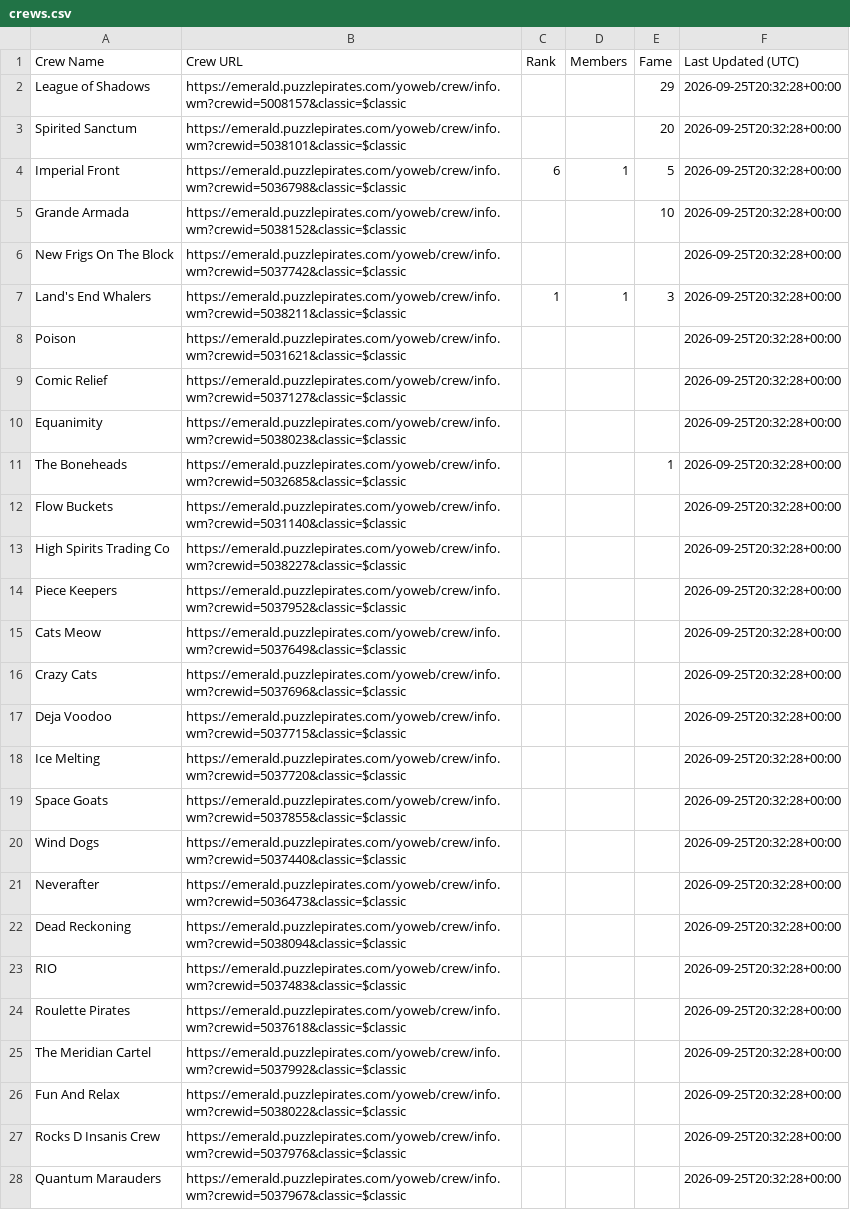
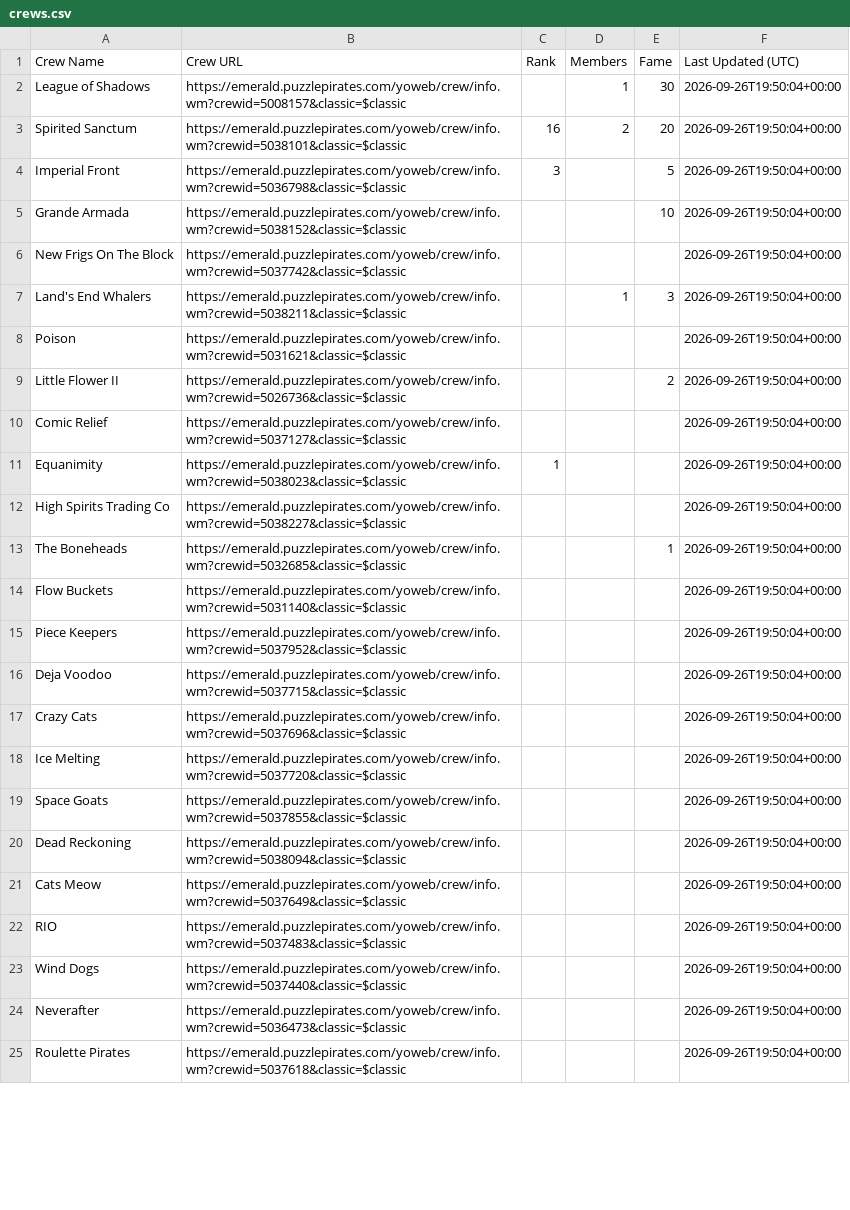
Before and after one commit to RikitoC/RikitoC.github.io, a CSV file: data/crews.csv, drawn as a sheet; only a part is shown; removed rows and columns are numbered as before the commit, all else as after; the diff covers the shown part only; the diff names each change by its address in the sheet, - before the commit and + after, or states it on an @@ line.

```diff
--- a/data/crews.csv
+++ b/data/crews.csv
-D2 (Members): (empty)
+D2 (Members): 1
-E2 (Fame): 29
+E2 (Fame): 30
-F2:F8 (Last Updated (UTC)): 2026-09-25T20:32:28+00:00
+F2:F8 (Last Updated (UTC)): 2026-09-26T19:50:04+00:00
-C3 (Rank): (empty)
+C3 (Rank): 16
-D3 (Members): (empty)
+D3 (Members): 2
-C4 (Rank): 6
+C4 (Rank): 3
-D4 (Members): 1
+D4 (Members): (empty)
-C7 (Rank): 1
+C7 (Rank): (empty)
+row 9: Little Flower II | https://emerald.puzzlepirates.com/yoweb/crew/info.wm?crewid=5026736&classic=$classic |  |  | 2 | 2026-09-26T19:50:04+00:00
-F10:F11 (Last Updated (UTC)): 2026-09-25T20:32:28+00:00
+F10:F11 (Last Updated (UTC)): 2026-09-26T19:50:04+00:00
-C11 (Rank): (empty)
+C11 (Rank): 1
+row 12: High Spirits Trading Co | https://emerald.puzzlepirates.com/yoweb/crew/info.wm?crewid=5038227&classic=$classic |  |  |  | 2026-09-26T19:50:04+00:00
-F13:F14 (Last Updated (UTC)): 2026-09-25T20:32:28+00:00
+F13:F14 (Last Updated (UTC)): 2026-09-26T19:50:04+00:00
-row 13: High Spirits Trading Co | https://emerald.puzzlepirates.com/yoweb/crew/info.wm?crewid=5038227&classic=$classic |  |  |  | 2026-09-25T20:32:28+00:00
-F15 (Last Updated (UTC)): 2026-09-25T20:32:28+00:00
+F15 (Last Updated (UTC)): 2026-09-26T19:50:04+00:00
-row 15: Cats Meow | https://emerald.puzzlepirates.com/yoweb/crew/info.wm?crewid=5037649&classic=$classic |  |  |  | 2026-09-25T20:32:28+00:00
-row 16: Crazy Cats | https://emerald.puzzlepirates.com/yoweb/crew/info.wm?crewid=5037696&classic=$classic |  |  |  | 2026-09-25T20:32:28+00:00
-F16 (Last Updated (UTC)): 2026-09-25T20:32:28+00:00
+F16 (Last Updated (UTC)): 2026-09-26T19:50:04+00:00
+row 17: Crazy Cats | https://emerald.puzzlepirates.com/yoweb/crew/info.wm?crewid=5037696&classic=$classic |  |  |  | 2026-09-26T19:50:04+00:00
-F18:F19 (Last Updated (UTC)): 2026-09-25T20:32:28+00:00
+F18:F19 (Last Updated (UTC)): 2026-09-26T19:50:04+00:00
-row 20: Wind Dogs | https://emerald.puzzlepirates.com/yoweb/crew/info.wm?crewid=5037440&classic=$classic |  |  |  | 2026-09-25T20:32:28+00:00
-row 21: Neverafter | https://emerald.puzzlepirates.com/yoweb/crew/info.wm?crewid=5036473&classic=$classic |  |  |  | 2026-09-25T20:32:28+00:00
-F20 (Last Updated (UTC)): 2026-09-25T20:32:28+00:00
+F20 (Last Updated (UTC)): 2026-09-26T19:50:04+00:00
+row 21: Cats Meow | https://emerald.puzzlepirates.com/yoweb/crew/info.wm?crewid=5037649&classic=$classic |  |  |  | 2026-09-26T19:50:04+00:00
-F22 (Last Updated (UTC)): 2026-09-25T20:32:28+00:00
+F22 (Last Updated (UTC)): 2026-09-26T19:50:04+00:00
+row 23: Wind Dogs | https://emerald.puzzlepirates.com/yoweb/crew/info.wm?crewid=5037440&classic=$classic |  |  |  | 2026-09-26T19:50:04+00:00
+row 24: Neverafter | https://emerald.puzzlepirates.com/yoweb/crew/info.wm?crewid=5036473&classic=$classic |  |  |  | 2026-09-26T19:50:04+00:00
-F25 (Last Updated (UTC)): 2026-09-25T20:32:28+00:00
+F25 (Last Updated (UTC)): 2026-09-26T19:50:04+00:00
-row 25: The Meridian Cartel | https://emerald.puzzlepirates.com/yoweb/crew/info.wm?crewid=5037992&classic=$classic |  |  |  | 2026-09-25T20:32:28+00:00
-row 26: Fun And Relax | https://emerald.puzzlepirates.com/yoweb/crew/info.wm?crewid=5038022&classic=$classic |  |  |  | 2026-09-25T20:32:28+00:00
-row 27: Rocks D Insanis Crew | https://emerald.puzzlepirates.com/yoweb/crew/info.wm?crewid=5037976&classic=$classic |  |  |  | 2026-09-25T20:32:28+00:00
-row 28: Quantum Marauders | https://emerald.puzzlepirates.com/yoweb/crew/info.wm?crewid=5037967&classic=$classic |  |  |  | 2026-09-25T20:32:28+00:00
```
Also changed, not shown: 10 added rows, 6 removed rows and 3 edited cells elsewhere in this file, data/crew_details.csv, data/external_pirates_latest.csv, 5 other files.
